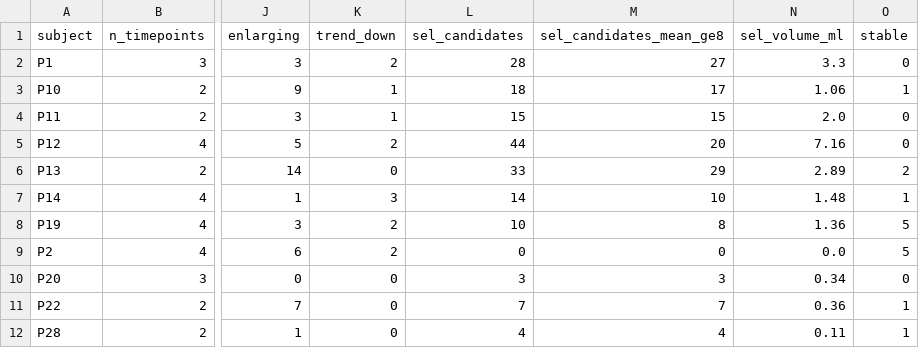
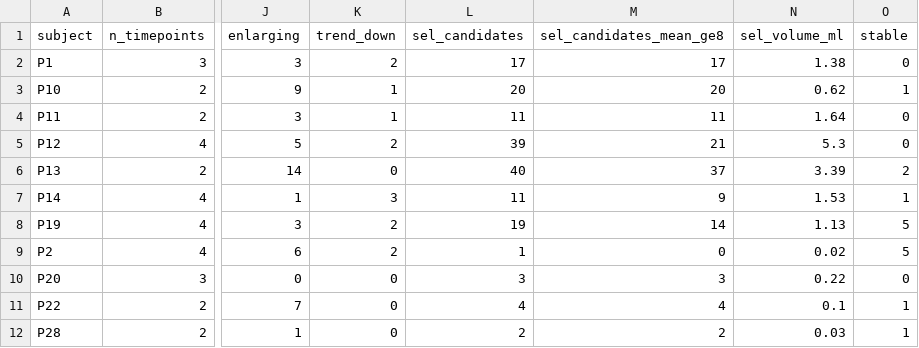
Before and after one commit to CedricConday/lesiontrack, a TSV file: results/cohort_summary.tsv, drawn as a sheet; only a part is shown, gaps mark what is left out; the diff covers the shown part only; the diff names each change by its address in the sheet, - before the commit and + after, or states it on an @@ line.

```diff
--- a/results/cohort_summary.tsv
+++ b/results/cohort_summary.tsv
-L2 (sel_candidates): 28
+L2 (sel_candidates): 17
-M2 (sel_candidates_mean_ge8): 27
+M2 (sel_candidates_mean_ge8): 17
-N2 (sel_volume_ml): 3.3
+N2 (sel_volume_ml): 1.38
-L3 (sel_candidates): 18
+L3 (sel_candidates): 20
-M3 (sel_candidates_mean_ge8): 17
+M3 (sel_candidates_mean_ge8): 20
-N3 (sel_volume_ml): 1.06
+N3 (sel_volume_ml): 0.62
-L4 (sel_candidates): 15
+L4 (sel_candidates): 11
-M4 (sel_candidates_mean_ge8): 15
+M4 (sel_candidates_mean_ge8): 11
-N4 (sel_volume_ml): 2.0
+N4 (sel_volume_ml): 1.64
-L5 (sel_candidates): 44
+L5 (sel_candidates): 39
-M5 (sel_candidates_mean_ge8): 20
+M5 (sel_candidates_mean_ge8): 21
-N5 (sel_volume_ml): 7.16
+N5 (sel_volume_ml): 5.3
-L6 (sel_candidates): 33
+L6 (sel_candidates): 40
-M6 (sel_candidates_mean_ge8): 29
+M6 (sel_candidates_mean_ge8): 37
-N6 (sel_volume_ml): 2.89
+N6 (sel_volume_ml): 3.39
-L7 (sel_candidates): 14
+L7 (sel_candidates): 11
-M7 (sel_candidates_mean_ge8): 10
+M7 (sel_candidates_mean_ge8): 9
-N7 (sel_volume_ml): 1.48
+N7 (sel_volume_ml): 1.53
-L8 (sel_candidates): 10
+L8 (sel_candidates): 19
-M8 (sel_candidates_mean_ge8): 8
+M8 (sel_candidates_mean_ge8): 14
-N8 (sel_volume_ml): 1.36
+N8 (sel_volume_ml): 1.13
-L9 (sel_candidates): 0
+L9 (sel_candidates): 1
-N9 (sel_volume_ml): 0.0
+N9 (sel_volume_ml): 0.02
-N10 (sel_volume_ml): 0.34
+N10 (sel_volume_ml): 0.22
-L11 (sel_candidates): 7
+L11 (sel_candidates): 4
-M11 (sel_candidates_mean_ge8): 7
+M11 (sel_candidates_mean_ge8): 4
-N11 (sel_volume_ml): 0.36
+N11 (sel_volume_ml): 0.1
-L12 (sel_candidates): 4
+L12 (sel_candidates): 2
-M12 (sel_candidates_mean_ge8): 4
+M12 (sel_candidates_mean_ge8): 2
-N12 (sel_volume_ml): 0.11
+N12 (sel_volume_ml): 0.03
```
Also changed, not shown: 35 edited cells elsewhere in this file, results/backtest_P1_lesions.tsv, results/check_volume_change_by_lesion.tsv, 5 other files.
